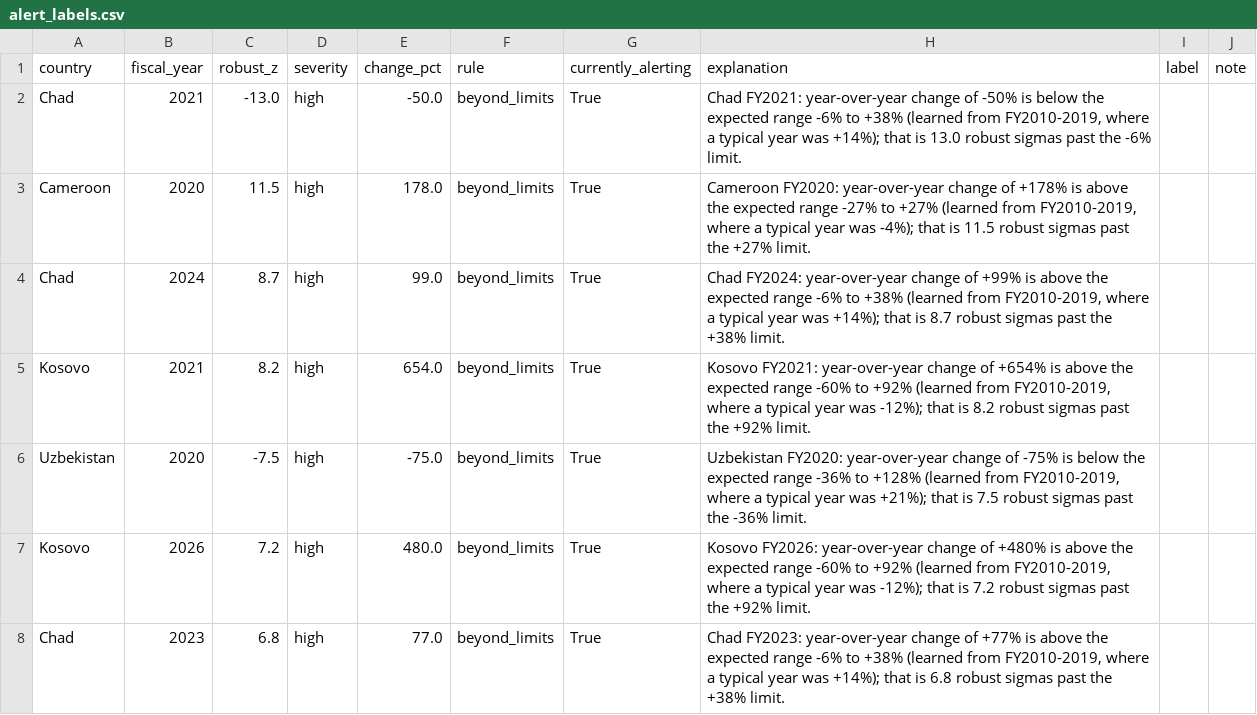
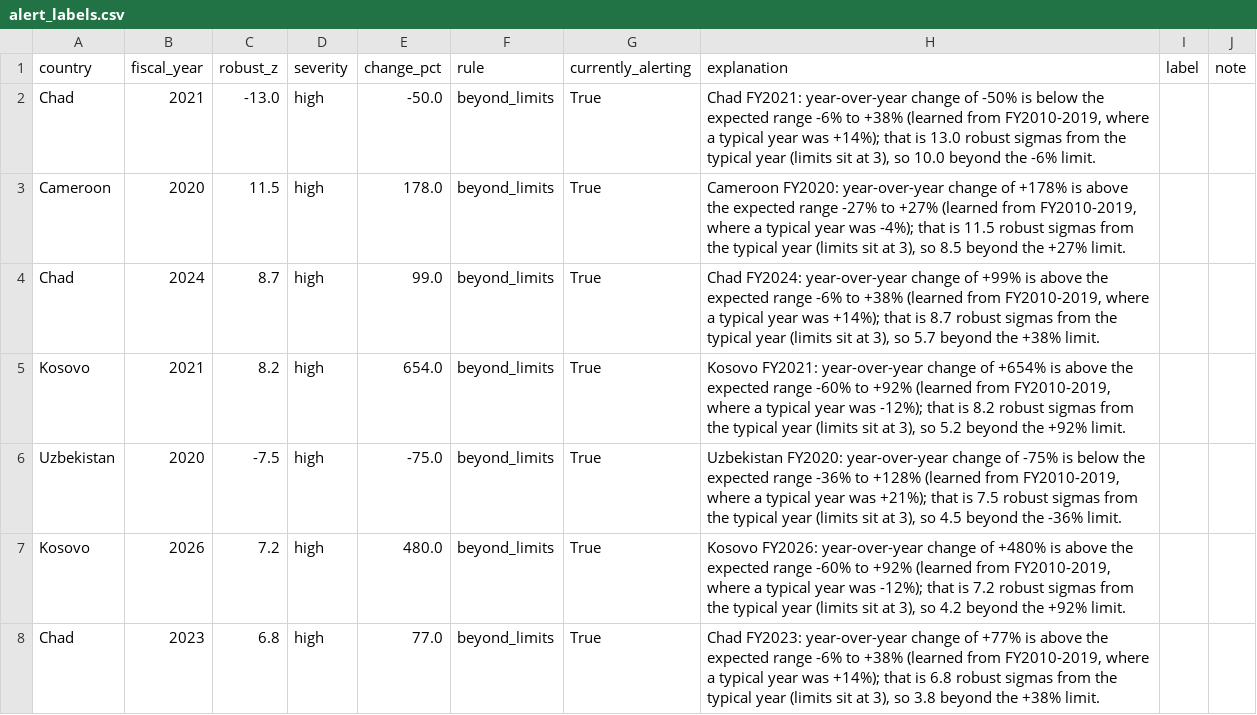
Before and after one commit to egeakici/world-bank-data-quality, a CSV file: ida-disbursement-spc/labels/alert_labels.csv, drawn as a sheet; only a part is shown; the diff covers the shown part only.

Commit message:
feat: add stale-value rule and incident grouping

```diff
--- a/ida-disbursement-spc/labels/alert_labels.csv
+++ b/ida-disbursement-spc/labels/alert_labels.csv
@@ -1,8 +1,8 @@
 country,fiscal_year,robust_z,severity,change_pct,rule,currently_alerting,explanation,label,note
-Chad,2021,-13.0,high,-50.0,beyond_limits,True,"Chad FY2021: year-over-year change of -50% is below the expected range -6% to +38% (learned from FY2010-2019, where a typical year was +14%); that is 13.0 robust sigmas past the -6% limit.",,
-Cameroon,2020,11.5,high,178.0,beyond_limits,True,"Cameroon FY2020: year-over-year change of +178% is above the expected range -27% to +27% (learned from FY2010-2019, where a typical year was -4%); that is 11.5 robust sigmas past the +27% limit.",,
-Chad,2024,8.7,high,99.0,beyond_limits,True,"Chad FY2024: year-over-year change of +99% is above the expected range -6% to +38% (learned from FY2010-2019, where a typical year was +14%); that is 8.7 robust sigmas past the +38% limit.",,
-Kosovo,2021,8.2,high,654.0,beyond_limits,True,"Kosovo FY2021: year-over-year change of +654% is above the expected range -60% to +92% (learned from FY2010-2019, where a typical year was -12%); that is 8.2 robust sigmas past the +92% limit.",,
-Uzbekistan,2020,-7.5,high,-75.0,beyond_limits,True,"Uzbekistan FY2020: year-over-year change of -75% is below the expected range -36% to +128% (learned from FY2010-2019, where a typical year was +21%); that is 7.5 robust sigmas past the -36% limit.",,
-Kosovo,2026,7.2,high,480.0,beyond_limits,True,"Kosovo FY2026: year-over-year change of +480% is above the expected range -60% to +92% (learned from FY2010-2019, where a typical year was -12%); that is 7.2 robust sigmas past the +92% limit.",,
-Chad,2023,6.8,high,77.0,beyond_limits,True,"Chad FY2023: year-over-year change of +77% is above the expected range -6% to +38% (learned from FY2010-2019, where a typical year was +14%); that is 6.8 robust sigmas past the +38% limit.",,
+Chad,2021,-13.0,high,-50.0,beyond_limits,True,"Chad FY2021: year-over-year change of -50% is below the expected range -6% to +38% (learned from FY2010-2019, where a typical year was +14%); that is 13.0 robust sigmas from the typical year (limits sit at 3), so 10.0 beyond the -6% limit.",,
+Cameroon,2020,11.5,high,178.0,beyond_limits,True,"Cameroon FY2020: year-over-year change of +178% is above the expected range -27% to +27% (learned from FY2010-2019, where a typical year was -4%); that is 11.5 robust sigmas from the typical year (limits sit at 3), so 8.5 beyond the +27% limit.",,
+Chad,2024,8.7,high,99.0,beyond_limits,True,"Chad FY2024: year-over-year change of +99% is above the expected range -6% to +38% (learned from FY2010-2019, where a typical year was +14%); that is 8.7 robust sigmas from the typical year (limits sit at 3), so 5.7 beyond the +38% limit.",,
+Kosovo,2021,8.2,high,654.0,beyond_limits,True,"Kosovo FY2021: year-over-year change of +654% is above the expected range -60% to +92% (learned from FY2010-2019, where a typical year was -12%); that is 8.2 robust sigmas from the typical year (limits sit at 3), so 5.2 beyond the +92% limit.",,
+Uzbekistan,2020,-7.5,high,-75.0,beyond_limits,True,"Uzbekistan FY2020: year-over-year change of -75% is below the expected range -36% to +128% (learned from FY2010-2019, where a typical year was +21%); that is 7.5 robust sigmas from the typical year (limits sit at 3), so 4.5 beyond the -36% limit.",,
+Kosovo,2026,7.2,high,480.0,beyond_limits,True,"Kosovo FY2026: year-over-year change of +480% is above the expected range -60% to +92% (learned from FY2010-2019, where a typical year was -12%); that is 7.2 robust sigmas from the typical year (limits sit at 3), so 4.2 beyond the +92% limit.",,
+Chad,2023,6.8,high,77.0,beyond_limits,True,"Chad FY2023: year-over-year change of +77% is above the expected range -6% to +38% (learned from FY2010-2019, where a typical year was +14%); that is 6.8 robust sigmas from the typical year (limits sit at 3), so 3.8 beyond the +38% limit.",,
```
Also changed, not shown: 48 edited cells elsewhere in this file, ida-disbursement-spc/experiments/ledger.csv, ida-disbursement-spc/outputs/evaluation.csv, 11 other files.
